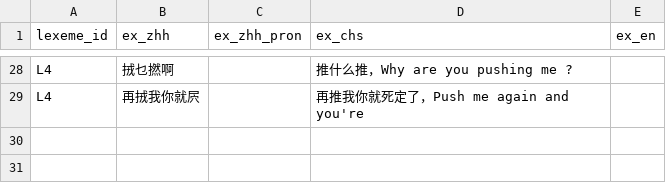
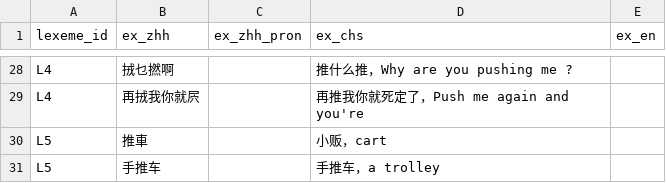
Before and after one commit to Joker9405/Can-Tong, a CSV file: data/examples.csv, drawn as a sheet; only a part is shown, gaps mark what is left out; the diff names each change by its address in the sheet, - before the commit and + after, or states it on an @@ line.

Commit message:
Update examples.csv

```diff
--- a/data/examples.csv
+++ b/data/examples.csv
+row 30: L5 | 推車 |  | 小贩，cart
+row 31: L5 | 手推车 |  | 手推车，a trolley
```
